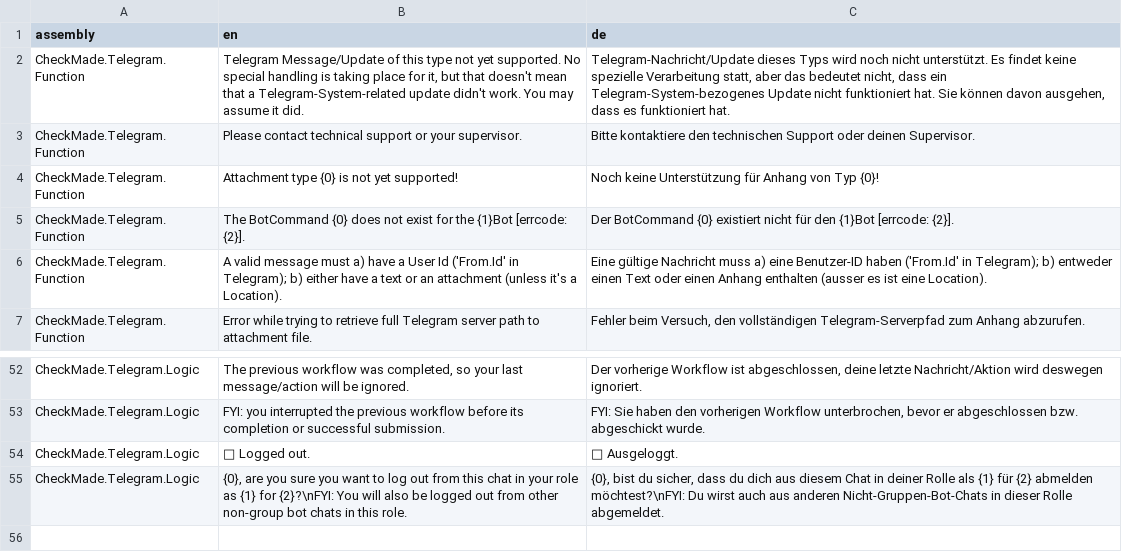
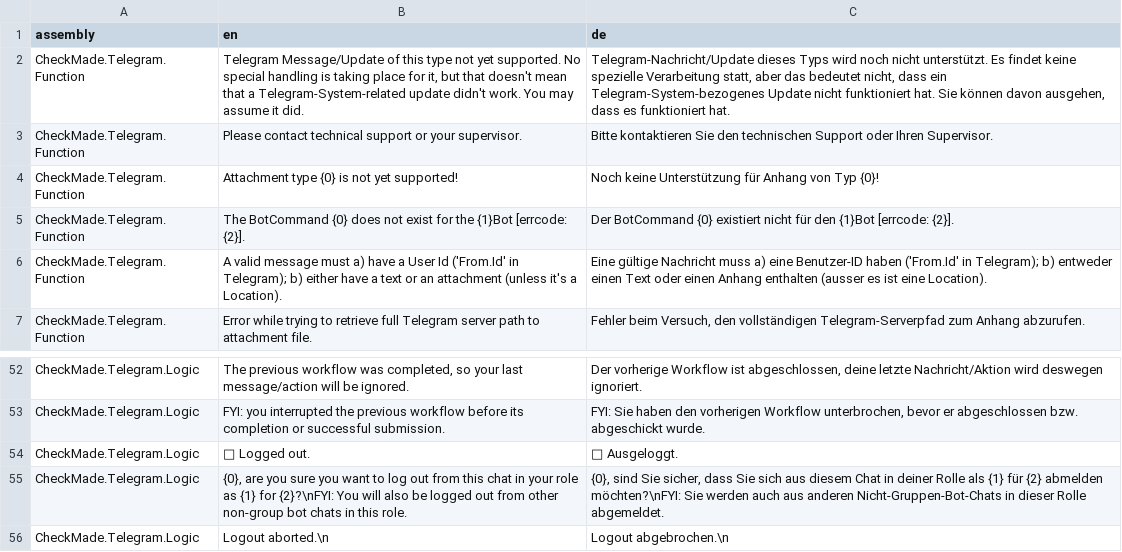
Before and after one commit to CheckMadeLtd/CheckMade, a TSV file: Src/CheckMade.Common.Utils/UiTranslation/TargetLanguages/de.tsv, drawn as a sheet; only a part is shown, gaps mark what is left out.

Commit message:
Correctly handle aborted Logout

```diff
--- a/Src/CheckMade.Common.Utils/UiTranslation/TargetLanguages/de.tsv
+++ b/Src/CheckMade.Common.Utils/UiTranslation/TargetLanguages/de.tsv
@@ -2,3 +2,3 @@ assembly	en	de
 CheckMade.Telegram.Function	Telegram Message/Update of this type not yet supported. No special handling is taking place for it, but that doesn't mean that a Telegram-System-related update didn't work. You may assume it did.	Telegram-Nachricht/Update dieses Typs wird noch nicht unterstützt. Es findet keine spezielle Verarbeitung statt, aber das bedeutet nicht, dass ein Telegram-System-bezogenes Update nicht funktioniert hat. Sie können davon ausgehen, dass es funktioniert hat.
-CheckMade.Telegram.Function	Please contact technical support or your supervisor.	Bitte kontaktiere den technischen Support oder deinen Supervisor.
+CheckMade.Telegram.Function	Please contact technical support or your supervisor.	Bitte kontaktieren Sie den technischen Support oder Ihren Supervisor.
 CheckMade.Telegram.Function	Attachment type {0} is not yet supported!	Noch keine Unterstützung für Anhang von Typ {0}!
@@ -54,2 +54,3 @@ CheckMade.Telegram.Logic	FYI: you interrupted the previous workflow before its c
 CheckMade.Telegram.Logic	💨 Logged out.	💨 Ausgeloggt.
-CheckMade.Telegram.Logic	{0}, are you sure you want to log out from this chat in your role as {1} for {2}?\nFYI: You will also be logged out from other non-group bot chats in this role.	{0}, bist du sicher, dass du dich aus diesem Chat in deiner Rolle als {1} für {2} abmelden möchtest?\nFYI: Du wirst auch aus anderen Nicht-Gruppen-Bot-Chats in dieser Rolle abgemeldet.
+CheckMade.Telegram.Logic	{0}, are you sure you want to log out from this chat in your role as {1} for {2}?\nFYI: You will also be logged out from other non-group bot chats in this role.	{0}, sind Sie sicher, dass Sie sich aus diesem Chat in deiner Rolle als {1} für {2} abmelden möchten?\nFYI: Sie werden auch aus anderen Nicht-Gruppen-Bot-Chats in dieser Rolle abgemeldet.
+CheckMade.Telegram.Logic	Logout aborted.\n	Logout abgebrochen.\n
```
Also changed, not shown: 2 other files.
